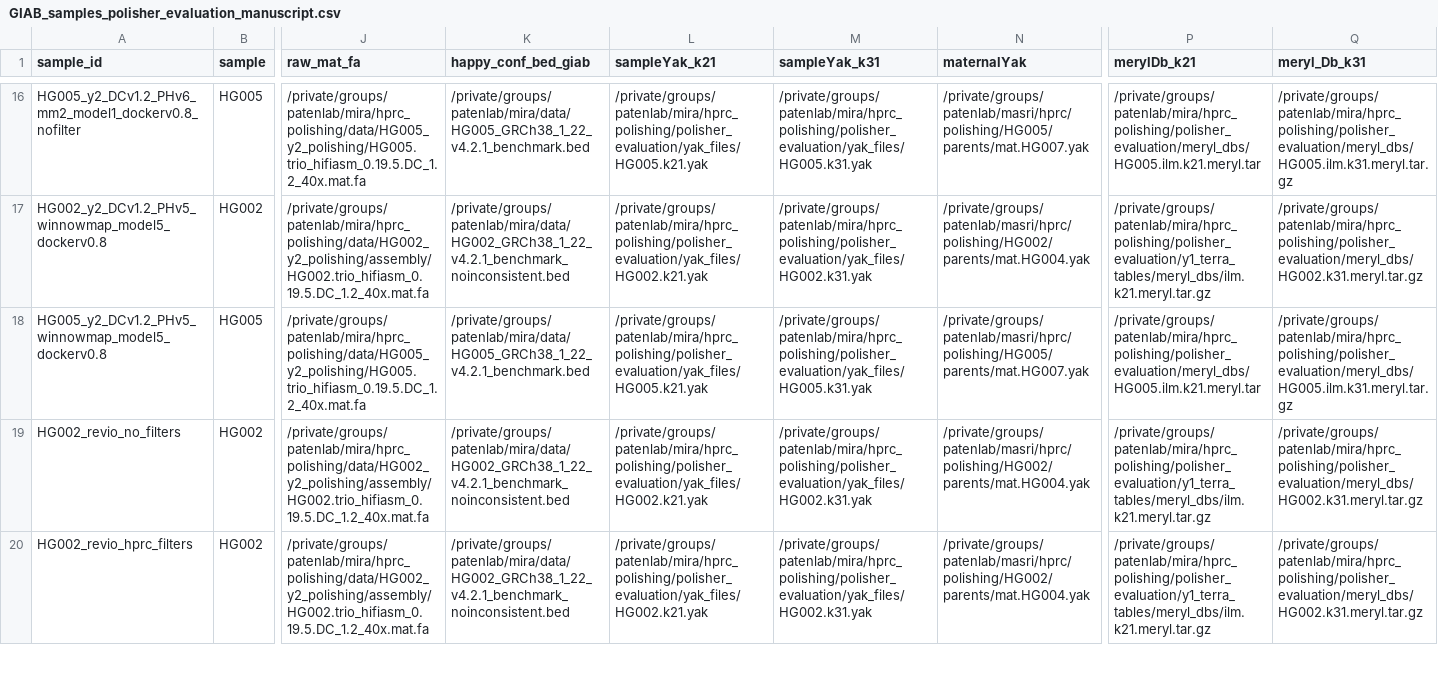
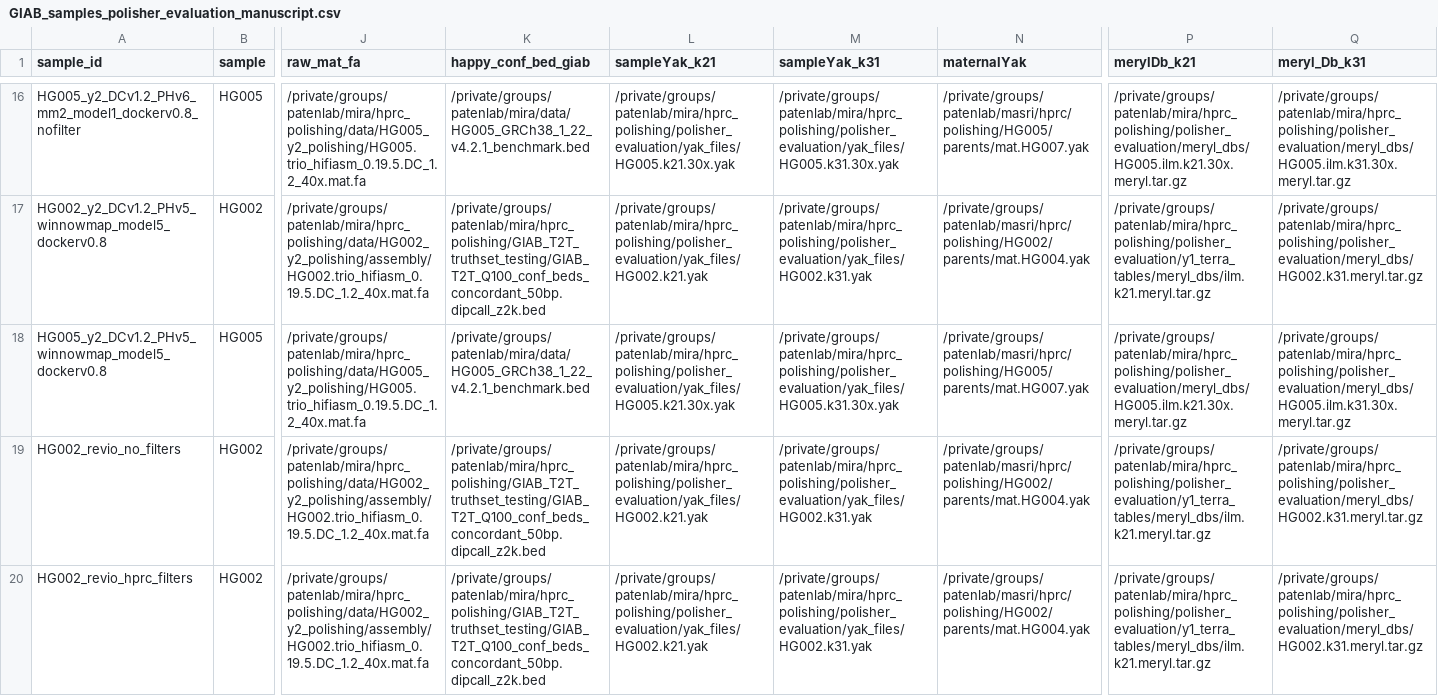
Before and after one commit to miramastoras/phoenix_batch_submissions, a CSV file: polishing/hprc_polishing_QC_no_meryl/GIAB_samples_DP_manuscript/GIAB_samples_polisher_evaluation_manuscript.csv, drawn as a sheet; only a part is shown, gaps mark what is left out; the diff covers the shown part only; the diff names each change by its address in the sheet, - before the commit and + after, or states it on an @@ line.

Commit message:
run HG005 with fixed yak and meryl dbs

```diff
--- a/polishing/hprc_polishing_QC_no_meryl/GIAB_samples_DP_manuscript/GIAB_samples_polisher_evaluation_manuscript.csv
+++ b/polishing/hprc_polishing_QC_no_meryl/GIAB_samples_DP_manuscript/GIAB_samples_polisher_evaluation_manuscript.csv
-L16 (sampleYak_k21): /private/groups/patenlab/mira/hprc_polishing/polisher_evaluation/yak_files/HG005.k21.yak
+L16 (sampleYak_k21): /private/groups/patenlab/mira/hprc_polishing/polisher_evaluation/yak_files/HG005.k21.30x.yak
-M16 (sampleYak_k31): /private/groups/patenlab/mira/hprc_polishing/polisher_evaluation/yak_files/HG005.k31.yak
+M16 (sampleYak_k31): /private/groups/patenlab/mira/hprc_polishing/polisher_evaluation/yak_files/HG005.k31.30x.yak
-P16 (merylDb_k21): /private/groups/patenlab/mira/hprc_polishing/polisher_evaluation/meryl_dbs/HG005.ilm.k21.meryl.tar
+P16 (merylDb_k21): /private/groups/patenlab/mira/hprc_polishing/polisher_evaluation/meryl_dbs/HG005.ilm.k21.30x.meryl.tar.gz
-Q16 (meryl_Db_k31): /private/groups/patenlab/mira/hprc_polishing/polisher_evaluation/meryl_dbs/HG005.ilm.k31.meryl.tar.gz
+Q16 (meryl_Db_k31): /private/groups/patenlab/mira/hprc_polishing/polisher_evaluation/meryl_dbs/HG005.ilm.k31.30x.meryl.tar.gz
-K17 (happy_conf_bed_giab): /private/groups/patenlab/mira/data/HG002_GRCh38_1_22_v4.2.1_benchmark_noinconsistent.bed
+K17 (happy_conf_bed_giab): /private/groups/patenlab/mira/hprc_polishing/GIAB_T2T_truthset_testing/GIAB_T2T_Q100_conf_beds_concordant_50bp.dipcall_z2k.bed
-L18 (sampleYak_k21): /private/groups/patenlab/mira/hprc_polishing/polisher_evaluation/yak_files/HG005.k21.yak
+L18 (sampleYak_k21): /private/groups/patenlab/mira/hprc_polishing/polisher_evaluation/yak_files/HG005.k21.30x.yak
-M18 (sampleYak_k31): /private/groups/patenlab/mira/hprc_polishing/polisher_evaluation/yak_files/HG005.k31.yak
+M18 (sampleYak_k31): /private/groups/patenlab/mira/hprc_polishing/polisher_evaluation/yak_files/HG005.k31.30x.yak
-P18 (merylDb_k21): /private/groups/patenlab/mira/hprc_polishing/polisher_evaluation/meryl_dbs/HG005.ilm.k21.meryl.tar
+P18 (merylDb_k21): /private/groups/patenlab/mira/hprc_polishing/polisher_evaluation/meryl_dbs/HG005.ilm.k21.30x.meryl.tar.gz
-Q18 (meryl_Db_k31): /private/groups/patenlab/mira/hprc_polishing/polisher_evaluation/meryl_dbs/HG005.ilm.k31.meryl.tar.gz
+Q18 (meryl_Db_k31): /private/groups/patenlab/mira/hprc_polishing/polisher_evaluation/meryl_dbs/HG005.ilm.k31.30x.meryl.tar.gz
-K19:K20 (happy_conf_bed_giab): /private/groups/patenlab/mira/data/HG002_GRCh38_1_22_v4.2.1_benchmark_noinconsistent.bed
+K19:K20 (happy_conf_bed_giab): /private/groups/patenlab/mira/hprc_polishing/GIAB_T2T_truthset_testing/GIAB_T2T_Q100_conf_beds_concordant_50bp.dipcall_z2k.bed
```
Also changed, not shown: 1 added row and 37 edited cells elsewhere in this file, 9 other files.
